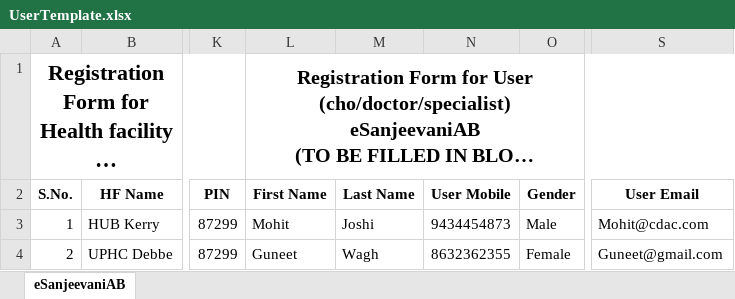
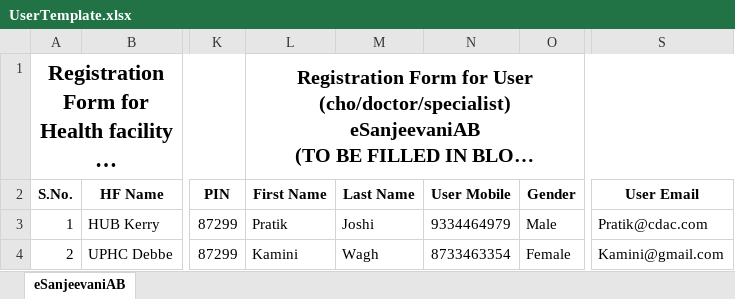
Before and after one commit to dipaliintelehealth/UserManagement, an Excel workbook: UserManagement/wwwroot/UserTemplate.xlsx, sheet eSanjeevaniAB, drawn as a sheet; only a part is shown, gaps mark what is left out; long unchanged cells end in …; values as stored, in another font and other column widths than the file's, no borders; charts and pictures not drawn; the diff names each change by its address in the sheet, - before the commit and + after, or states it on an @@ line.

Commit message:
Template change

```diff
--- a/UserManagement/wwwroot/UserTemplate.xlsx (sheet eSanjeevaniAB)
+++ b/UserManagement/wwwroot/UserTemplate.xlsx (sheet eSanjeevaniAB)
-L3 (First Name): Mohit
+L3 (First Name): Pratik
-N3 (User Mobile): 9434454873
+N3 (User Mobile): 9334464979
-S3 (User Email): Mohit@cdac.com
+S3 (User Email): Pratik@cdac.com
-L4 (First Name): Guneet
+L4 (First Name): Kamini
-N4 (User Mobile): 8632362355
+N4 (User Mobile): 8733463354
-S4 (User Email): Guneet@gmail.com
+S4 (User Email): Kamini@gmail.com
```
Also changed, not shown: 1 other file.
